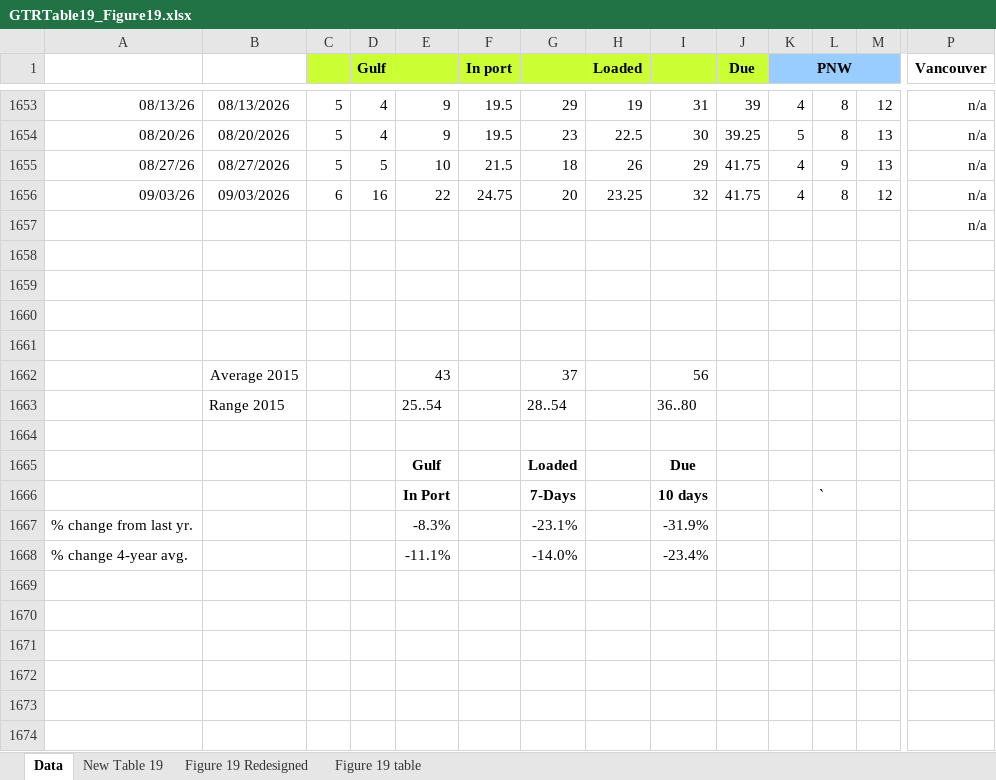
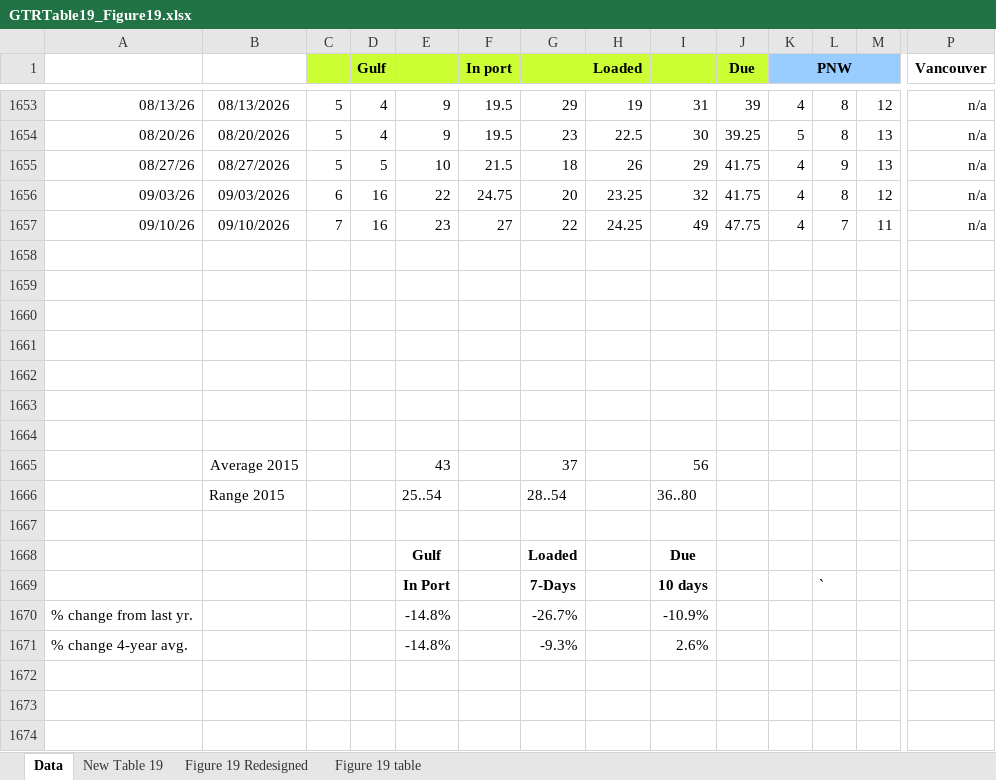
Before and after one commit to yieldchaser/Shipping, an Excel workbook: data/commodities/GTRTable19_Figure19.xlsx, sheet Data, drawn as a sheet; only a part is shown, gaps mark what is left out; the shorter side is filled out with more unchanged rows; values as stored, in another font and other column widths than the file's, no borders; addresses are those after the commit; rows hold the shown columns only; the diff names each change by its address in the sheet, - before the commit and + after, or states it on an @@ line.

Commit message:
data(scrapers): synchronize all primary scrapers, update bunker master, and pass 20/20 live smoke tests

```diff
--- a/data/commodities/GTRTable19_Figure19.xlsx (sheet Data)
+++ b/data/commodities/GTRTable19_Figure19.xlsx (sheet Data)
+row 1657: 09/10/26 | 09/10/2026 | 7 | 16 | 23 | 27 | 22 | 24.25 | 49 | 47.75 | 4 | 7 | 11 | n/a
-row 1658:  |  |  |  |  |  |  |  |  |  |  |  |  | n/a
+row 1658: (empty)
+row 1659: (empty)
+row 1660: (empty)
-E1670: -8.3%
+E1670: -14.8%
-G1670: -23.1%
+G1670: -26.7%
-I1670: -31.9%
+I1670: -10.9%
-E1671: -11.1%
+E1671: -14.8%
-G1671: -14.0%
+G1671: -9.3%
-I1671: -23.4%
+I1671: 2.6%
```
Also changed, not shown: sheet Figure 19 table, sheet New Table 19, charts or pictures, 40 other files.
